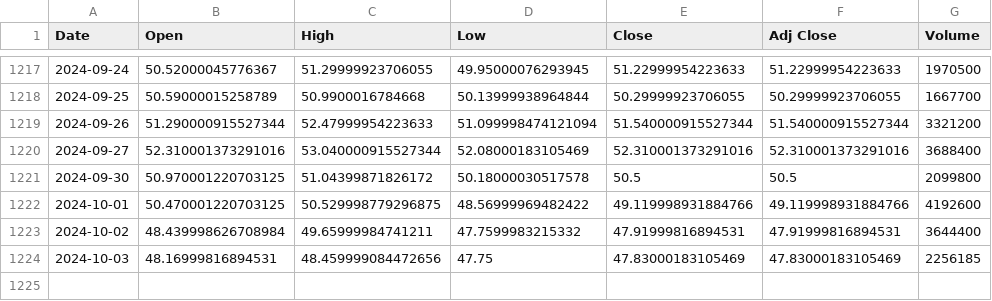
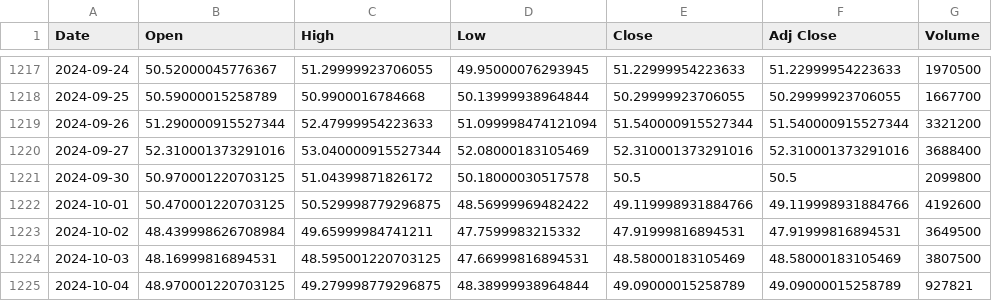
Before and after one commit to bharxhav/crypto-prognosis, a CSV file: data/assets/GBTC.csv, drawn as a sheet; only a part is shown, gaps mark what is left out.

```diff
--- a/data/assets/GBTC.csv
+++ b/data/assets/GBTC.csv
@@ -1222,3 +1222,4 @@ Date,Open,High,Low,Close,Adj Close,Volume
 2024-10-01,50.470001220703125,50.529998779296875,48.56999969482422,49.119998931884766,49.119998931884766,4192600
-2024-10-02,48.439998626708984,49.65999984741211,47.7599983215332,47.91999816894531,47.91999816894531,3644400
-2024-10-03,48.16999816894531,48.459999084472656,47.75,47.83000183105469,47.83000183105469,2256185
+2024-10-02,48.439998626708984,49.65999984741211,47.7599983215332,47.91999816894531,47.91999816894531,3649500
+2024-10-03,48.16999816894531,48.595001220703125,47.66999816894531,48.58000183105469,48.58000183105469,3807500
+2024-10-04,48.970001220703125,49.279998779296875,48.38999938964844,49.09000015258789,49.09000015258789,927821
```
Also changed, not shown: data/assets/ETCG.csv, data/assets/ETHE.csv, 5 other files.
